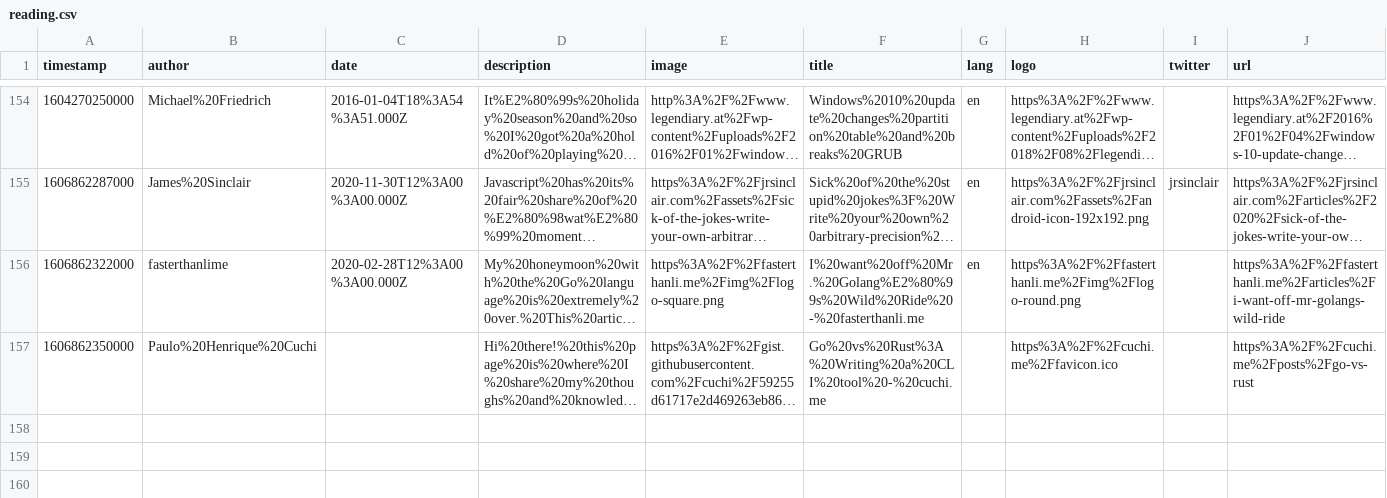
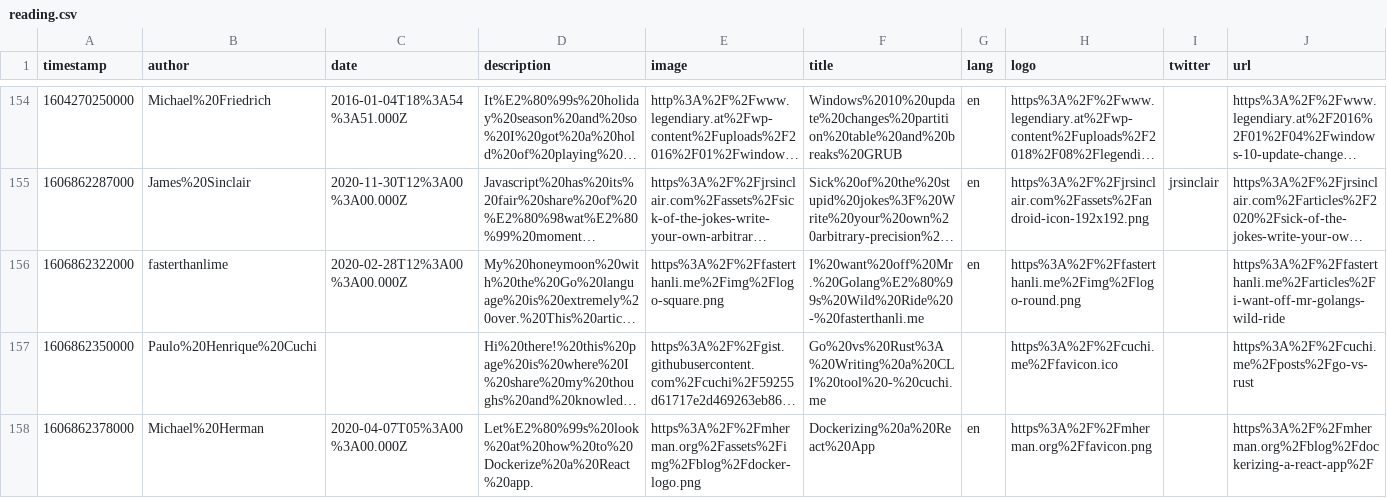
Before and after one commit to eckertalex/database, a CSV file: reading.csv, drawn as a sheet; only a part is shown, gaps mark what is left out; long unchanged cells end in …; the diff names each change by its address in the sheet, - before the commit and + after, or states it on an @@ line.

Commit message:
gitrows: Add https://mherman.org/blog/dockerizing-a-react-app/

```diff
--- a/reading.csv
+++ b/reading.csv
+row 158: 1606862378000 | Michael%20Herman | 2020-04-07T05%3A00%3A00.000Z | Let%E2%80%99s%20look%20at%20how%20to%20Dockerize%20a%20React%20app. | https%3A%2F%2Fmherman.org%2Fassets%2Fimg%2Fblog%2Fdocker-logo.png | Dockerizing%20a%20React%20App | en | https%3A%2F%2Fmherman.org%2Ffavicon.png |  | https%3A%2F%2Fmherman.org%2Fblog%2Fdockerizing-a-react-app%2F
```
